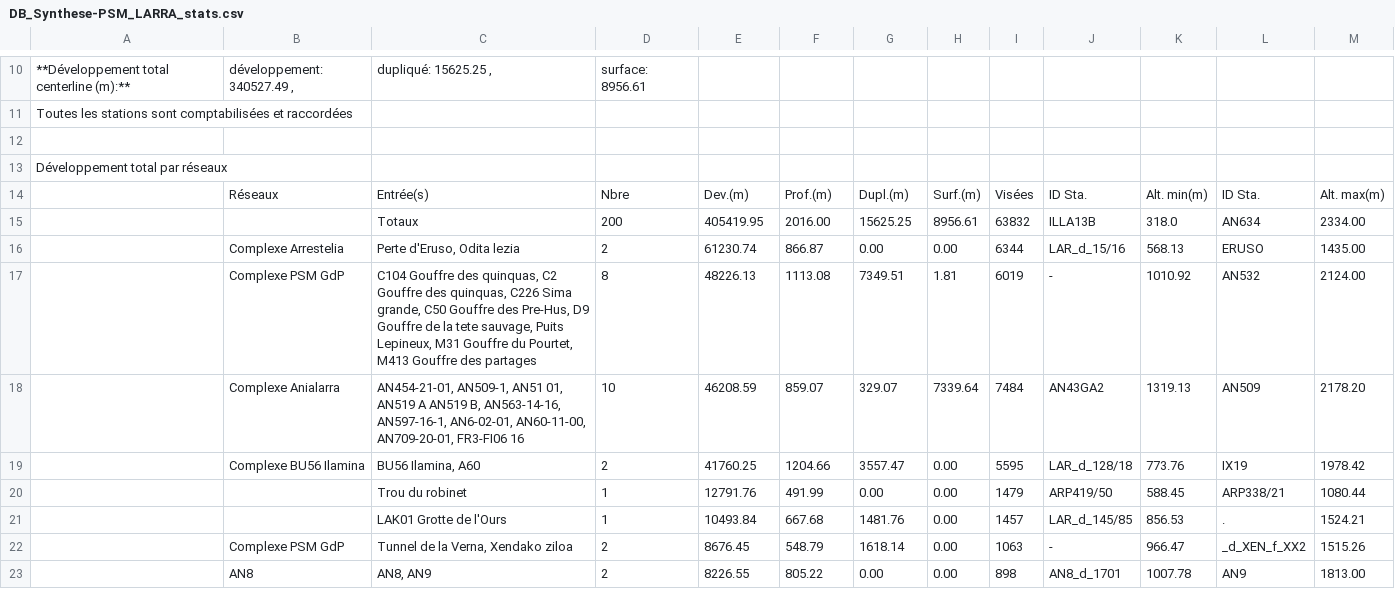
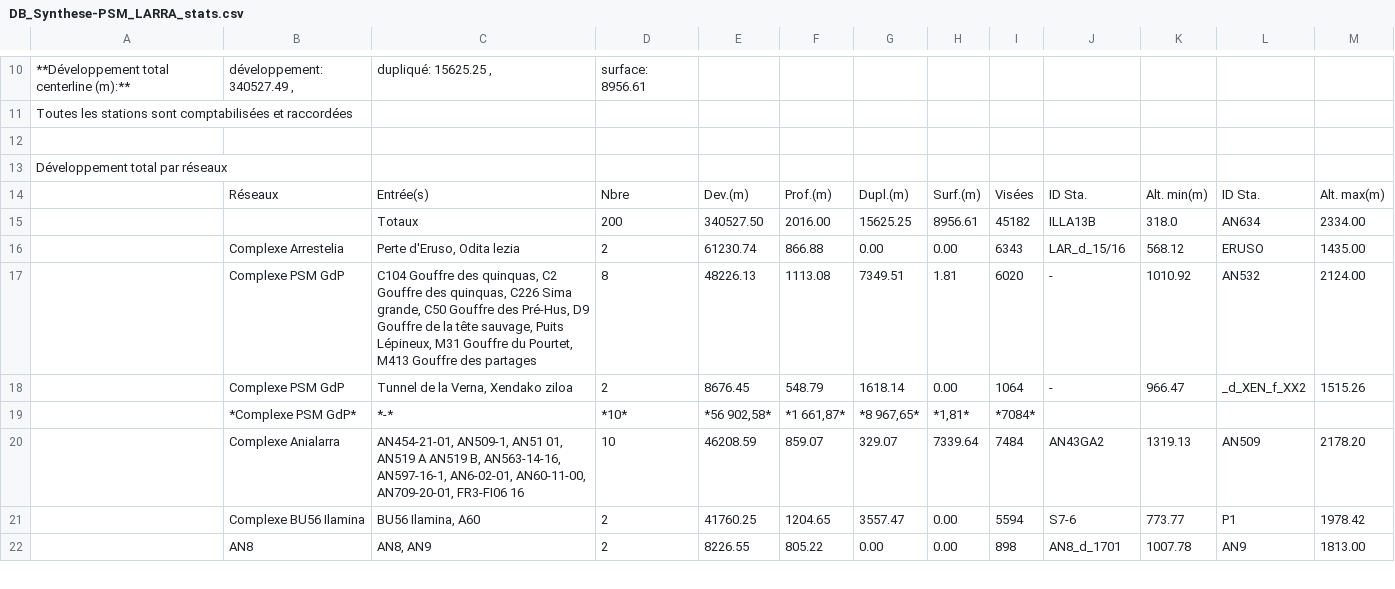
Before and after one commit to Alex38Lyon/Synthese-PSM_LARRA, a CSV file: Outputs/DB_Synthese-PSM_LARRA_Stats/DB_Synthese-PSM_LARRA_stats.csv, drawn as a sheet; only a part is shown, gaps mark what is left out; removed rows and columns are numbered as before the commit, all else as after; the diff covers the shown part only; the diff names each change by its address in the sheet, - before the commit and + after, or states it on an @@ line.

```diff
--- a/Outputs/DB_Synthese-PSM_LARRA_Stats/DB_Synthese-PSM_LARRA_stats.csv
+++ b/Outputs/DB_Synthese-PSM_LARRA_Stats/DB_Synthese-PSM_LARRA_stats.csv
-E15: 405419.95
+E15: 340527.50
-I15: 63832
+I15: 45182
-F16: 866.87
+F16: 866.88
-I16: 6344
+I16: 6343
-K16: 568.13
+K16: 568.12
-C17: …Gouffre des Pre-Hus, D9 Gouffre de la tete sauvage, Puits Lepineux, M31 Gouffre…
+C17: …Gouffre des Pré-Hus, D9 Gouffre de la tête sauvage, Puits Lépineux, M31 Gouffre…
-I17: 6019
+I17: 6020
+row 18:  | Complexe PSM GdP | Tunnel de la Verna, Xendako ziloa | 2 | 8676.45 | 548.79 | 1618.14 | 0.00 | 1064 | - | 966.47 | _d_XEN_f_XX2 | 1515.26
+row 19:  | *Complexe PSM GdP* | *-* | *10* | *56 902,58* | *1 661,87* | *8 967,65* | *1,81* | *7084*
-F21: 1204.66
+F21: 1204.65
-I21: 5595
+I21: 5594
-J21: LAR_d_128/18
+J21: S7-6
-K21: 773.76
+K21: 773.77
-L21: IX19
+L21: P1
-row 20:  |  | Trou du robinet | 1 | 12791.76 | 491.99 | 0.00 | 0.00 | 1479 | ARP419/50 | 588.45 | ARP338/21 | 1080.44
-row 21:  |  | LAK01 Grotte de l'Ours | 1 | 10493.84 | 667.68 | 1481.76 | 0.00 | 1457 | LAR_d_145/85 | 856.53 | . | 1524.21
-row 22:  | Complexe PSM GdP | Tunnel de la Verna, Xendako ziloa | 2 | 8676.45 | 548.79 | 1618.14 | 0.00 | 1063 | - | 966.47 | _d_XEN_f_XX2 | 1515.26
```
Also changed, not shown: 4 added rows, 2 removed rows, 6 moved rows and 33 edited cells elsewhere in this file, 38 other files.
